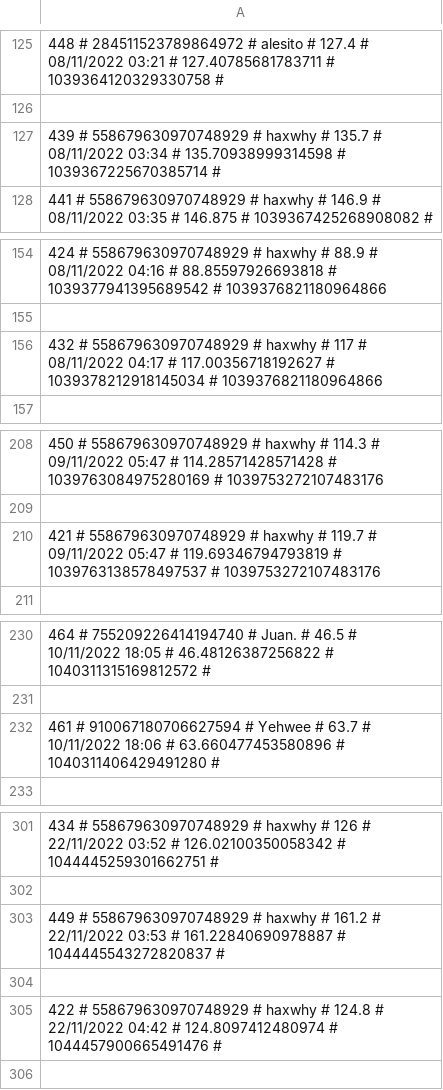
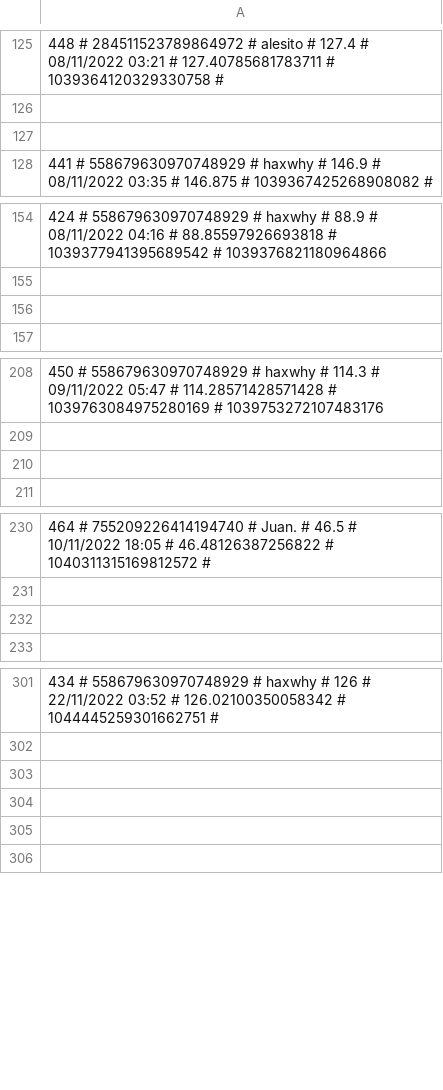
Before and after one commit to treel0ver/Type, a CSV file: database/saved_results.csv, drawn as a sheet; only a part is shown, gaps mark what is left out; removed rows and columns are numbered as before the commit, all else as after; the diff covers the shown part only; the diff names each change by its address in the sheet, - before the commit and + after, or states it on an @@ line.

```diff
--- a/database/saved_results.csv
+++ b/database/saved_results.csv
-A127: 439 # 558679630970748929 # haxwhy # 135.7 # 08/11/2022 03:34 # 135.70938999314598 # 1039367225670385714 #
+A127: (empty)
-A156: 432 # 558679630970748929 # haxwhy # 117 # 08/11/2022 04:17 # 117.00356718192627 # 1039378212918145034 # 1039376821180964866
+A156: (empty)
-A210: 421 # 558679630970748929 # haxwhy # 119.7 # 09/11/2022 05:47 # 119.69346794793819 # 1039763138578497537 # 1039753272107483176
+A210: (empty)
-A232: 461 # 910067180706627594 # Yehwee # 63.7 # 10/11/2022 18:06 # 63.660477453580896 # 1040311406429491280 #
+A232: (empty)
-row 303: 449 # 558679630970748929 # haxwhy # 161.2 # 22/11/2022 03:53 # 161.22840690978887 # 1044445543272820837 #
-A304: 422 # 558679630970748929 # haxwhy # 124.8 # 22/11/2022 04:42 # 124.8097412480974 # 1044457900665491476 #
+A304: (empty)
+row 305: (empty)
```
Also changed, not shown: 27 added rows elsewhere in this file, database/levels.csv, 7 other files.
